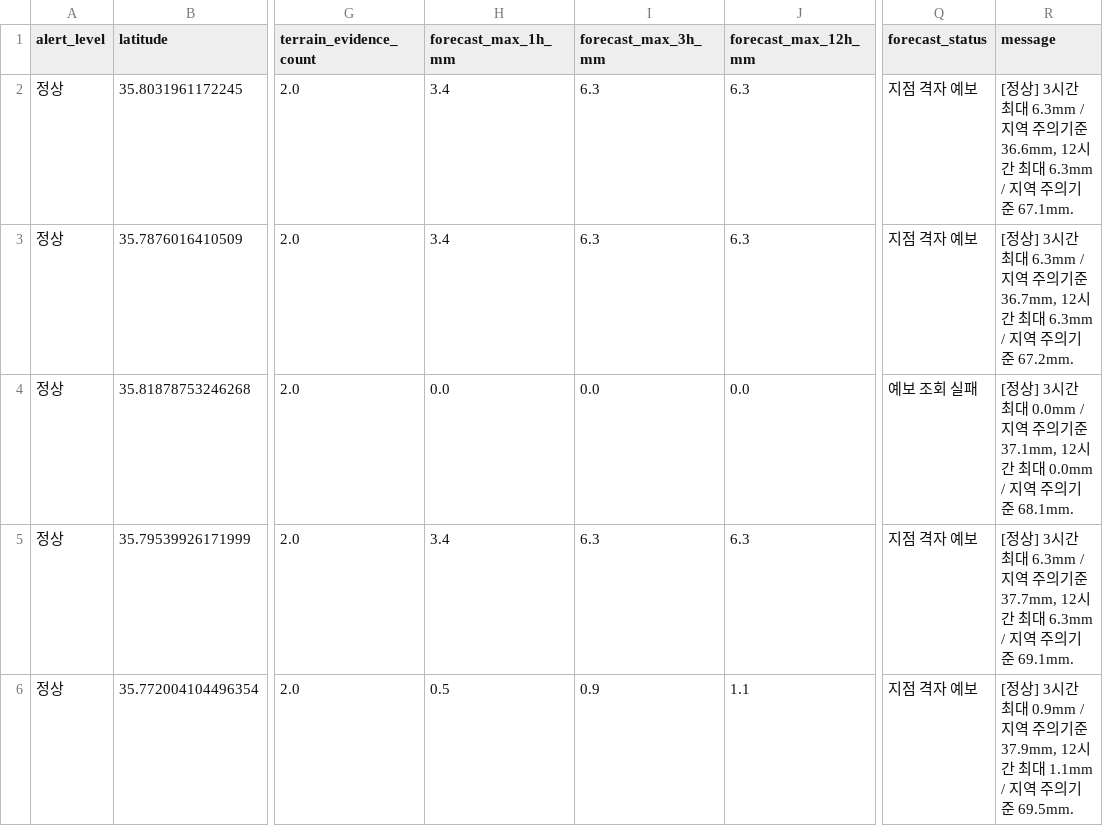
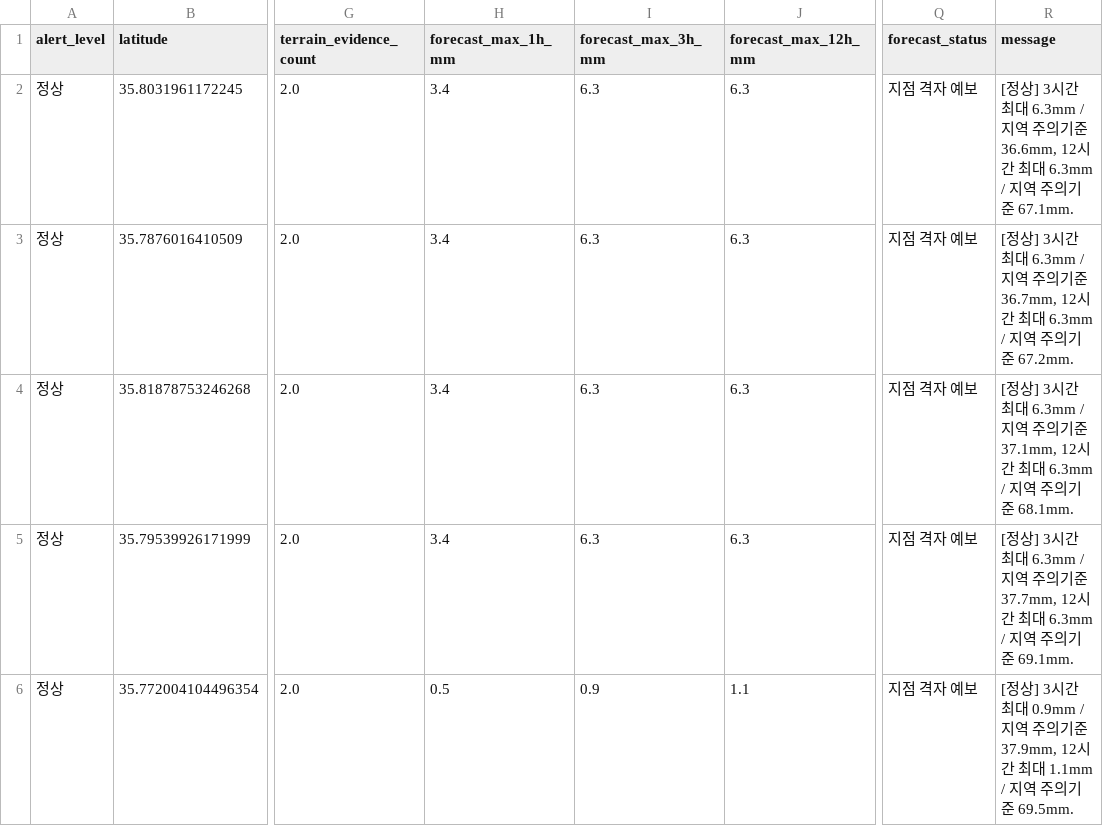
Before and after one commit to jdoyun4/disaster-alert-jeonju, a CSV file: cloud/docs/rainfall_alerts.csv, drawn as a sheet; only a part is shown, gaps mark what is left out; the diff names each change by its address in the sheet, - before the commit and + after, or states it on an @@ line.

Commit message:
Improve rainfall forecast reliability

```diff
--- a/cloud/docs/rainfall_alerts.csv
+++ b/cloud/docs/rainfall_alerts.csv
-H4 (forecast_max_1h_mm): 0.0
+H4 (forecast_max_1h_mm): 3.4
-I4 (forecast_max_3h_mm): 0.0
+I4 (forecast_max_3h_mm): 6.3
-J4 (forecast_max_12h_mm): 0.0
+J4 (forecast_max_12h_mm): 6.3
-Q4 (forecast_status): 예보 조회 실패
+Q4 (forecast_status): 지점 격자 예보
-R4 (message): …최대 0.0mm / 지역 주의기준 37.1mm, 12시간 최대 0.0mm / 지역…
+R4 (message): …최대 6.3mm / 지역 주의기준 37.1mm, 12시간 최대 6.3mm / 지역…
```
Also changed, not shown: cloud/outputs/rainfall_alerts.csv, 11 other files.
